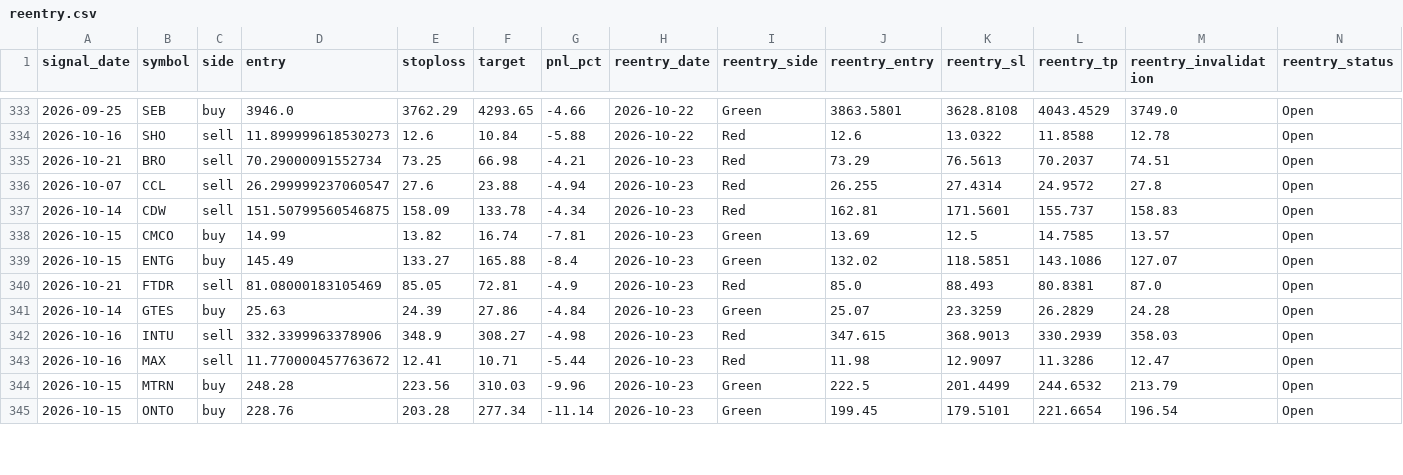
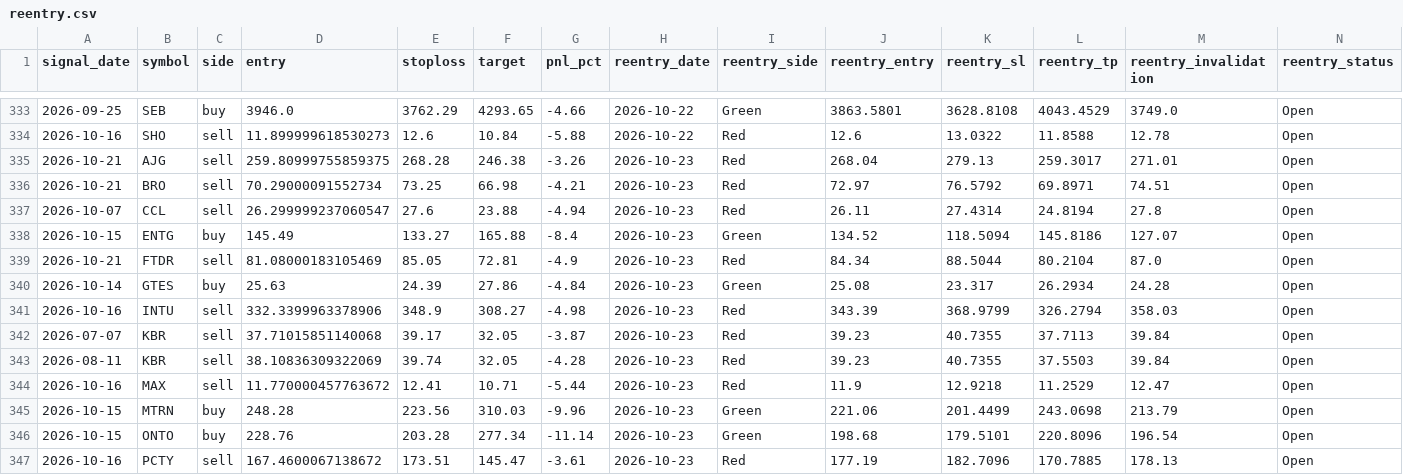
Before and after one commit to faizjio7011-code/checking-trade-signals, a CSV file: report/reentry.csv, drawn as a sheet; only a part is shown, gaps mark what is left out; removed rows and columns are numbered as before the commit, all else as after; rows hold the shown columns only; the diff covers the shown part only; the diff names each change by its address in the sheet, - before the commit and + after, or states it on an @@ line.

```diff
--- a/report/reentry.csv
+++ b/report/reentry.csv
+row 335: 2026-10-21 | AJG | sell | 259.80999755859375 | 268.28 | 246.38 | -3.26 | 2026-10-23 | Red | 268.04 | 279.13 | 259.3017 | 271.01 | Open
-J336 (reentry_entry): 73.29
+J336 (reentry_entry): 72.97
-K336 (reentry_sl): 76.5613
+K336 (reentry_sl): 76.5792
-L336 (reentry_tp): 70.2037
+L336 (reentry_tp): 69.8971
-J337 (reentry_entry): 26.255
+J337 (reentry_entry): 26.11
-L337 (reentry_tp): 24.9572
+L337 (reentry_tp): 24.8194
-row 337: 2026-10-14 | CDW | sell | 151.50799560546875 | 158.09 | 133.78 | -4.34 | 2026-10-23 | Red | 162.81 | 171.5601 | 155.737 | 158.83 | Open
-row 338: 2026-10-15 | CMCO | buy | 14.99 | 13.82 | 16.74 | -7.81 | 2026-10-23 | Green | 13.69 | 12.5 | 14.7585 | 13.57 | Open
-J338 (reentry_entry): 132.02
+J338 (reentry_entry): 134.52
-K338 (reentry_sl): 118.5851
+K338 (reentry_sl): 118.5094
-L338 (reentry_tp): 143.1086
+L338 (reentry_tp): 145.8186
-J339 (reentry_entry): 85.0
+J339 (reentry_entry): 84.34
-K339 (reentry_sl): 88.493
+K339 (reentry_sl): 88.5044
-L339 (reentry_tp): 80.8381
+L339 (reentry_tp): 80.2104
-J340 (reentry_entry): 25.07
+J340 (reentry_entry): 25.08
-K340 (reentry_sl): 23.3259
+K340 (reentry_sl): 23.317
-L340 (reentry_tp): 26.2829
+L340 (reentry_tp): 26.2934
-J341 (reentry_entry): 347.615
+J341 (reentry_entry): 343.39
-K341 (reentry_sl): 368.9013
+K341 (reentry_sl): 368.9799
-L341 (reentry_tp): 330.2939
+L341 (reentry_tp): 326.2794
+row 342: 2026-07-07 | KBR | sell | 37.71015851140068 | 39.17 | 32.05 | -3.87 | 2026-10-23 | Red | 39.23 | 40.7355 | 37.7113 | 39.84 | Open
+row 343: 2026-08-11 | KBR | sell | 38.10836309322069 | 39.74 | 32.05 | -4.28 | 2026-10-23 | Red | 39.23 | 40.7355 | 37.5503 | 39.84 | Open
-J344 (reentry_entry): 11.98
+J344 (reentry_entry): 11.9
-K344 (reentry_sl): 12.9097
+K344 (reentry_sl): 12.9218
-L344 (reentry_tp): 11.3286
+L344 (reentry_tp): 11.2529
-J345 (reentry_entry): 222.5
+J345 (reentry_entry): 221.06
-L345 (reentry_tp): 244.6532
+L345 (reentry_tp): 243.0698
-J346 (reentry_entry): 199.45
+J346 (reentry_entry): 198.68
-L346 (reentry_tp): 221.6654
+L346 (reentry_tp): 220.8096
+row 347: 2026-10-16 | PCTY | sell | 167.4600067138672 | 173.51 | 145.47 | -3.61 | 2026-10-23 | Red | 177.19 | 182.7096 | 170.7885 | 178.13 | Open
```
Also changed, not shown: 3 edited cells elsewhere in this file, report/sl_hit.csv, report/trade_performance.csv, 7 other files.
